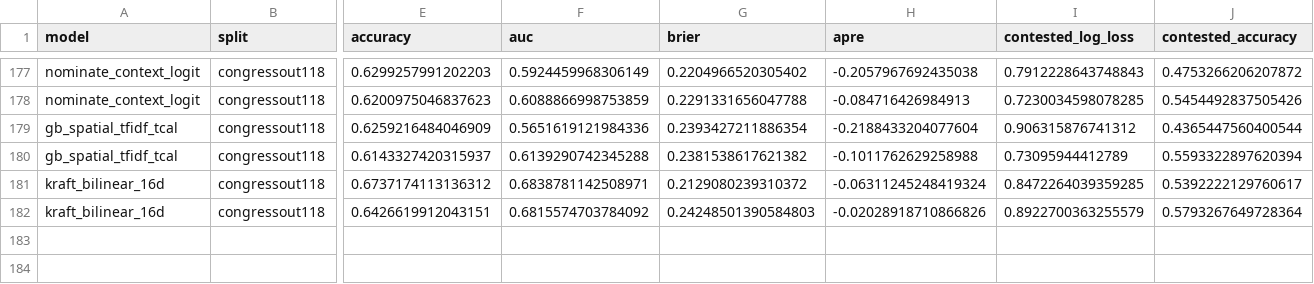
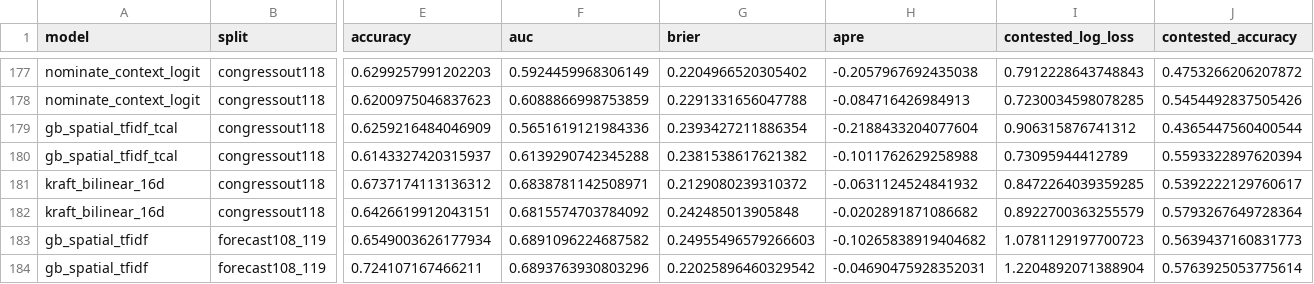
Before and after one commit to andybhall/reading-the-bills, a CSV file: Modified Data/results/leaderboard.csv, drawn as a sheet; only a part is shown, gaps mark what is left out; rows hold the shown columns only; the diff names each change by its address in the sheet, - before the commit and + after, or states it on an @@ line.

```diff
--- a/Modified Data/results/leaderboard.csv
+++ b/Modified Data/results/leaderboard.csv
-H181 (apre): -0.06311245248419324
+H181 (apre): -0.0631124524841932
-G182 (brier): 0.24248501390584803
+G182 (brier): 0.242485013905848
-H182 (apre): -0.02028918710866826
+H182 (apre): -0.0202891871086682
+row 183: gb_spatial_tfidf | forecast108_119 | 0.6549003626177934 | 0.6891096224687582 | 0.24955496579266603 | -0.10265838919404682 | 1.0781129197700723 | 0.5639437160831773
+row 184: gb_spatial_tfidf | forecast108_119 | 0.724107167466211 | 0.6893763930803296 | 0.22025896460329542 | -0.04690475928352031 | 1.2204892071388904 | 0.5763925053775614
```
Also changed, not shown: 19 other files.
